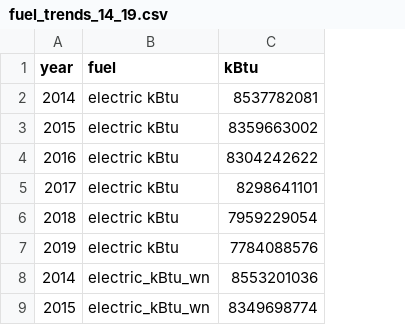
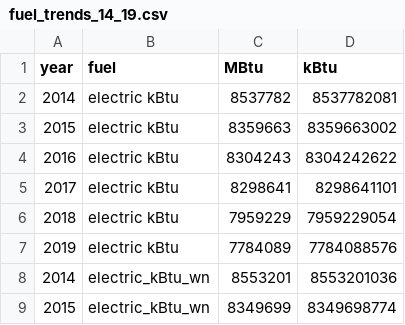
Before and after one commit to seattle-benchmarking/data-analysis, a CSV file: fuel_trends_14_19.csv, drawn as a sheet; only a part is shown; the diff names each change by its address in the sheet, - before the commit and + after, or states it on an @@ line.

Commit message:
Add files via upload

```diff
--- a/fuel_trends_14_19.csv
+++ b/fuel_trends_14_19.csv
+column C (MBtu), rows 2-9: 8537782 | 8359663 | 8304243 | 8298641 | 7959229 | 7784089 | 8553201 | 8349699
```
